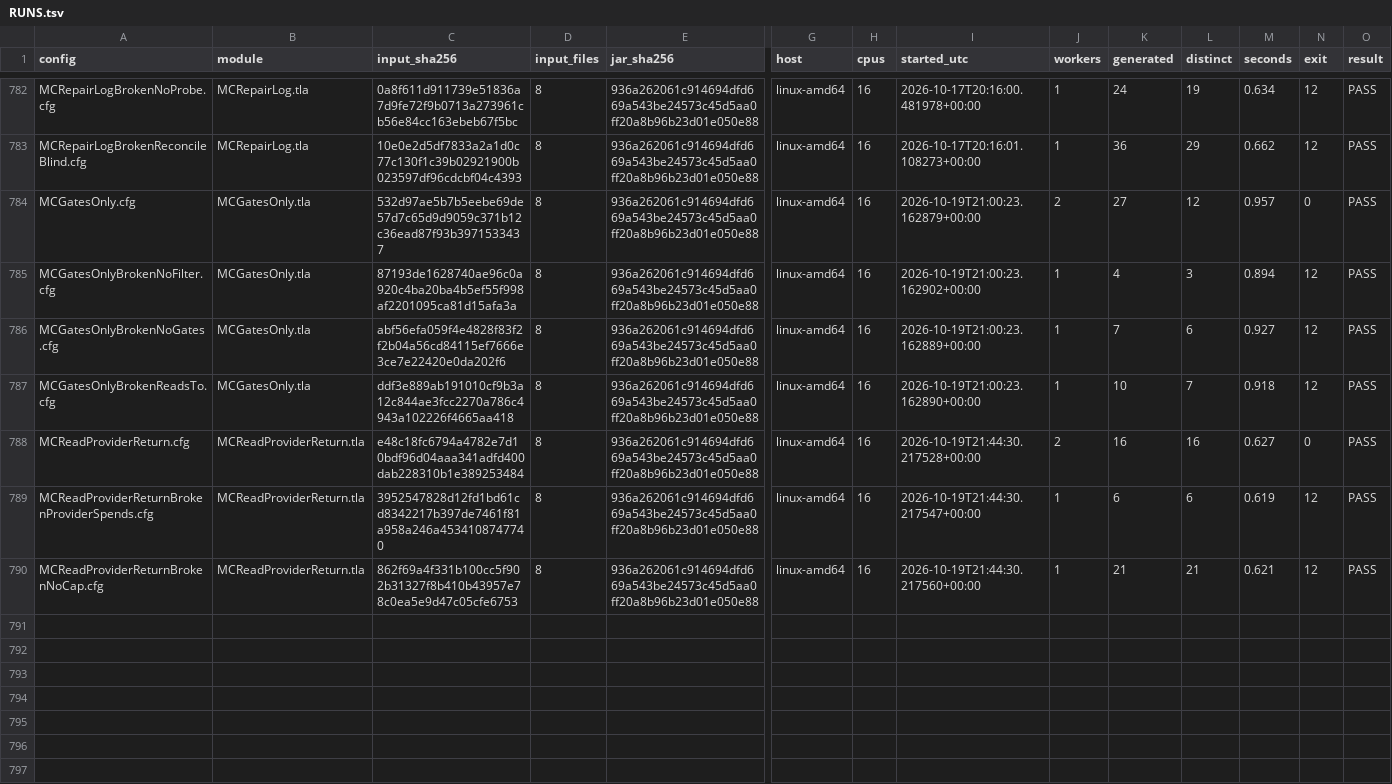
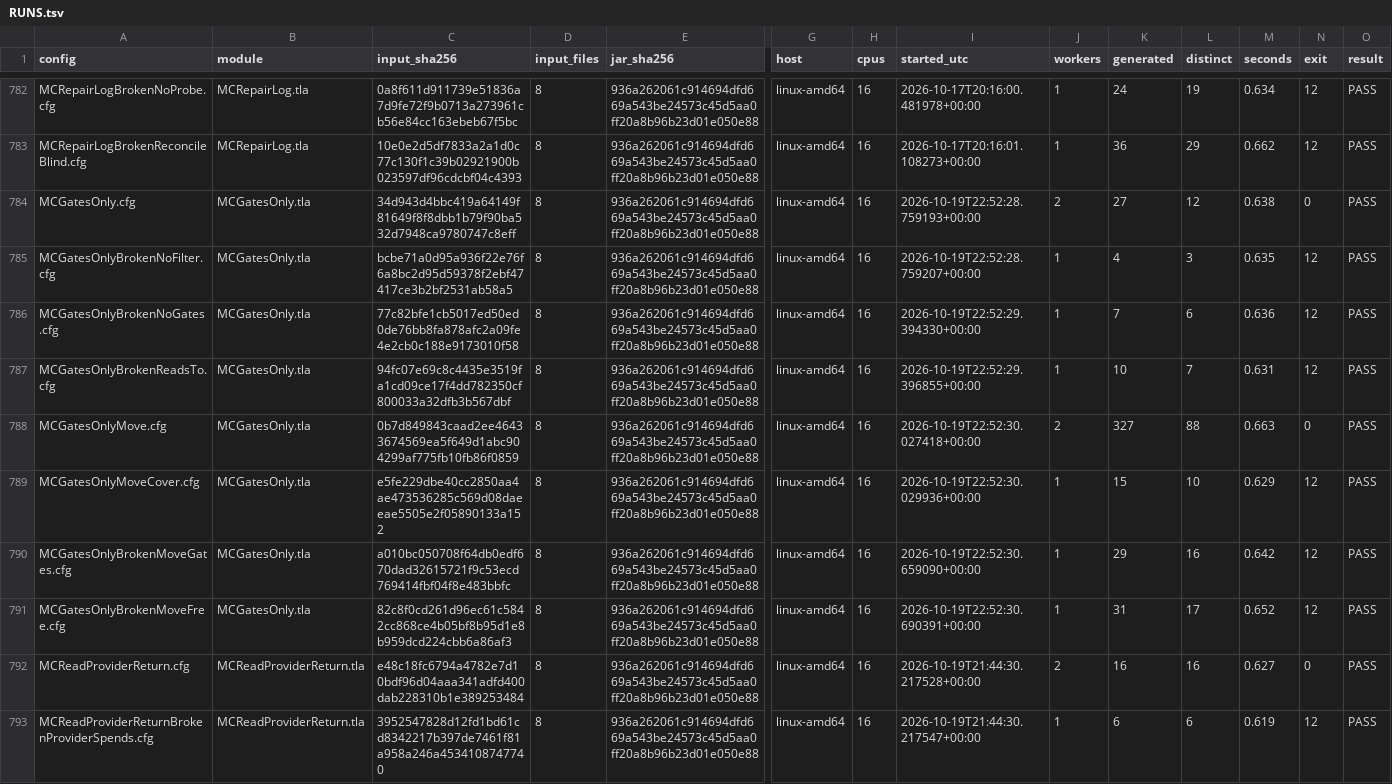
Before and after one commit to mas-bandwidth/nova-sprint, a TSV file: tla/RUNS.tsv, drawn as a sheet; only a part is shown, gaps mark what is left out; the shorter side is filled out with more unchanged rows; rows hold the shown columns only; the diff names each change by its address in the sheet, - before the commit and + after, or states it on an @@ line.

```diff
--- a/tla/RUNS.tsv
+++ b/tla/RUNS.tsv
-C784 (input_sha256): 532d97ae5b7b5eebe69de57d7c65d9d9059c371b12c36ead87f93b3971533437
+C784 (input_sha256): 34d943d4bbc419a64149f81649f8f8dbb1b79f90ba532d7948ca9780747c8eff
-I784 (started_utc): 2026-10-19T21:00:23.162879+00:00
+I784 (started_utc): 2026-10-19T22:52:28.759193+00:00
-M784 (seconds): 0.957
+M784 (seconds): 0.638
-C785 (input_sha256): 87193de1628740ae96c0a920c4ba20ba4b5ef55f998af2201095ca81d15afa3a
+C785 (input_sha256): bcbe71a0d95a936f22e76f6a8bc2d95d59378f2ebf47417ce3b2bf2531ab58a5
-I785 (started_utc): 2026-10-19T21:00:23.162902+00:00
+I785 (started_utc): 2026-10-19T22:52:28.759207+00:00
-M785 (seconds): 0.894
+M785 (seconds): 0.635
-C786 (input_sha256): abf56efa059f4e4828f83f2f2b04a56cd84115ef7666e3ce7e22420e0da202f6
+C786 (input_sha256): 77c82bfe1cb5017ed50ed0de76bb8fa878afc2a09fe4e2cb0c188e9173010f58
-I786 (started_utc): 2026-10-19T21:00:23.162889+00:00
+I786 (started_utc): 2026-10-19T22:52:29.394330+00:00
-M786 (seconds): 0.927
+M786 (seconds): 0.636
-C787 (input_sha256): ddf3e889ab191010cf9b3a12c844ae3fcc2270a786c4943a102226f4665aa418
+C787 (input_sha256): 94fc07e69c8c4435e3519fa1cd09ce17f4dd782350cf800033a32dfb3b567dbf
-I787 (started_utc): 2026-10-19T21:00:23.162890+00:00
+I787 (started_utc): 2026-10-19T22:52:29.396855+00:00
-M787 (seconds): 0.918
+M787 (seconds): 0.631
+row 788: MCGatesOnlyMove.cfg | MCGatesOnly.tla | 0b7d849843caad2ee46433674569ea5f649d1abc904299af775fb10fb86f0859 | 8 | 936a262061c914694dfd669a543be24573c45d5aa0ff20a8b96b23d01e050e88 | linux-amd64 | 16 | 2026-10-19T22:52:30.027418+00:00 | 2 | 327 | 88 | 0.663 | 0 | PASS
+row 789: MCGatesOnlyMoveCover.cfg | MCGatesOnly.tla | e5fe229dbe40cc2850aa4ae473536285c569d08daeeae5505e2f05890133a152 | 8 | 936a262061c914694dfd669a543be24573c45d5aa0ff20a8b96b23d01e050e88 | linux-amd64 | 16 | 2026-10-19T22:52:30.029936+00:00 | 1 | 15 | 10 | 0.629 | 12 | PASS
+row 790: MCGatesOnlyBrokenMoveGates.cfg | MCGatesOnly.tla | a010bc050708f64db0edf670dad32615721f9c53ecd769414fbf04f8e483bbfc | 8 | 936a262061c914694dfd669a543be24573c45d5aa0ff20a8b96b23d01e050e88 | linux-amd64 | 16 | 2026-10-19T22:52:30.659090+00:00 | 1 | 29 | 16 | 0.642 | 12 | PASS
+row 791: MCGatesOnlyBrokenMoveFree.cfg | MCGatesOnly.tla | 82c8f0cd261d96ec61c5842cc868ce4b05bf8b95d1e8b959dcd224cbb6a86af3 | 8 | 936a262061c914694dfd669a543be24573c45d5aa0ff20a8b96b23d01e050e88 | linux-amd64 | 16 | 2026-10-19T22:52:30.690391+00:00 | 1 | 31 | 17 | 0.652 | 12 | PASS
```
Also changed, not shown: tla/CASES.tsv, 10 other files.
